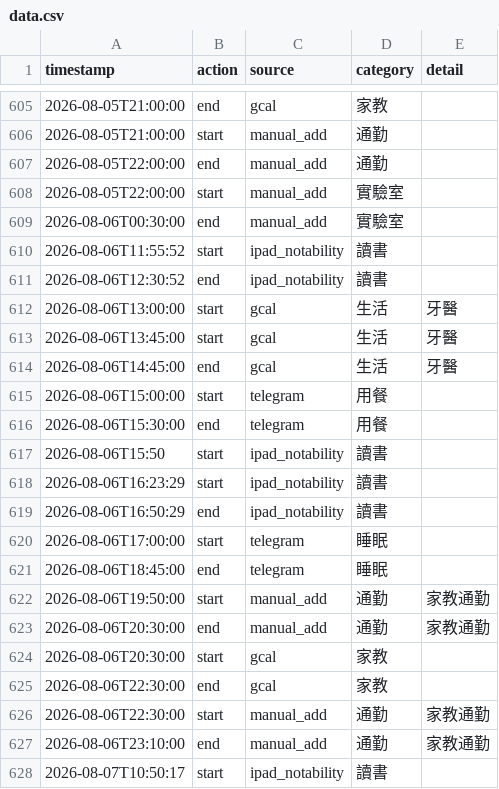
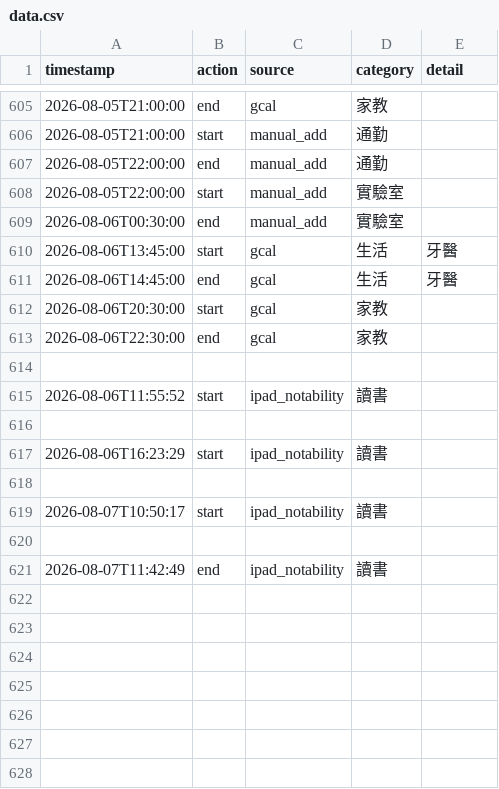
Before and after one commit to ssuyu0829/tt-f6a83b, a CSV file: data.csv, drawn as a sheet; only a part is shown, gaps mark what is left out.

Commit message:
sync 2026-08-07 11:45

```diff
--- a/data.csv
+++ b/data.csv
@@ -609,20 +609,13 @@ timestamp,action,source,category,detail
 2026-08-06T00:30:00,end,manual_add,實驗室,
-2026-08-06T11:55:52,start,ipad_notability,讀書,
-2026-08-06T12:30:52,end,ipad_notability,讀書,
-2026-08-06T13:00:00,start,gcal,生活,牙醫
 2026-08-06T13:45:00,start,gcal,生活,牙醫
 2026-08-06T14:45:00,end,gcal,生活,牙醫
-2026-08-06T15:00:00,start,telegram,用餐,
-2026-08-06T15:30:00,end,telegram,用餐,
-2026-08-06T15:50,start,ipad_notability,讀書,
-2026-08-06T16:23:29,start,ipad_notability,讀書,
-2026-08-06T16:50:29,end,ipad_notability,讀書,
-2026-08-06T17:00:00,start,telegram,睡眠,
-2026-08-06T18:45:00,end,telegram,睡眠,
-2026-08-06T19:50:00,start,manual_add,通勤,家教通勤
-2026-08-06T20:30:00,end,manual_add,通勤,家教通勤
 2026-08-06T20:30:00,start,gcal,家教,
 2026-08-06T22:30:00,end,gcal,家教,
-2026-08-06T22:30:00,start,manual_add,通勤,家教通勤
-2026-08-06T23:10:00,end,manual_add,通勤,家教通勤
+
+2026-08-06T11:55:52,start,ipad_notability,讀書,
+
+2026-08-06T16:23:29,start,ipad_notability,讀書,
+
 2026-08-07T10:50:17,start,ipad_notability,讀書,
+
+2026-08-07T11:42:49,end,ipad_notability,讀書,
```
